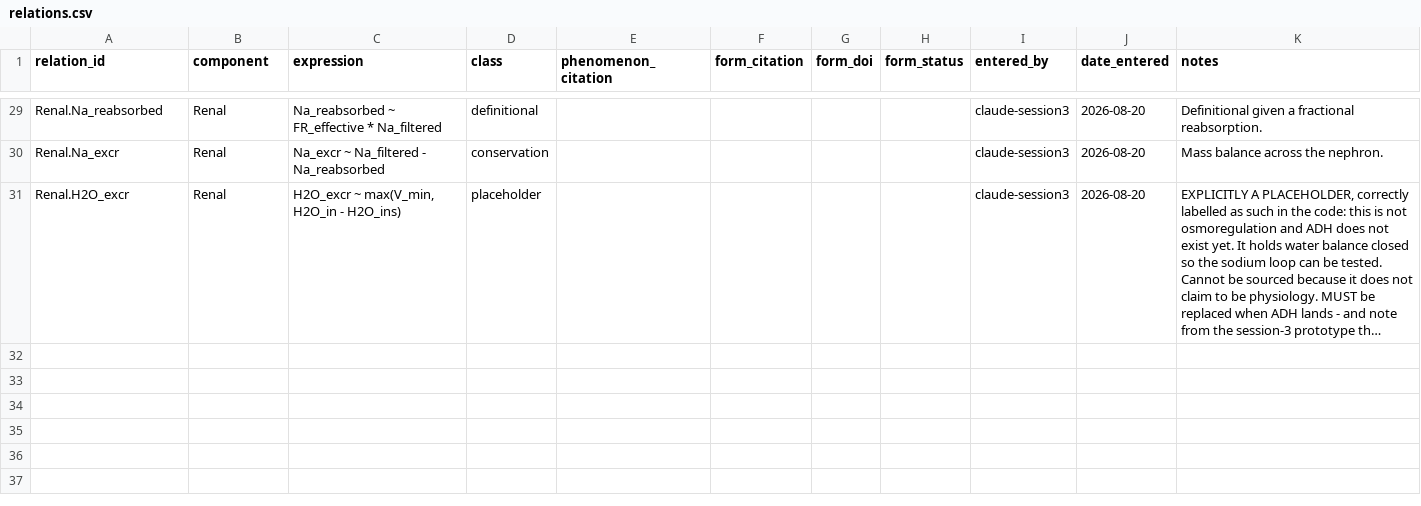
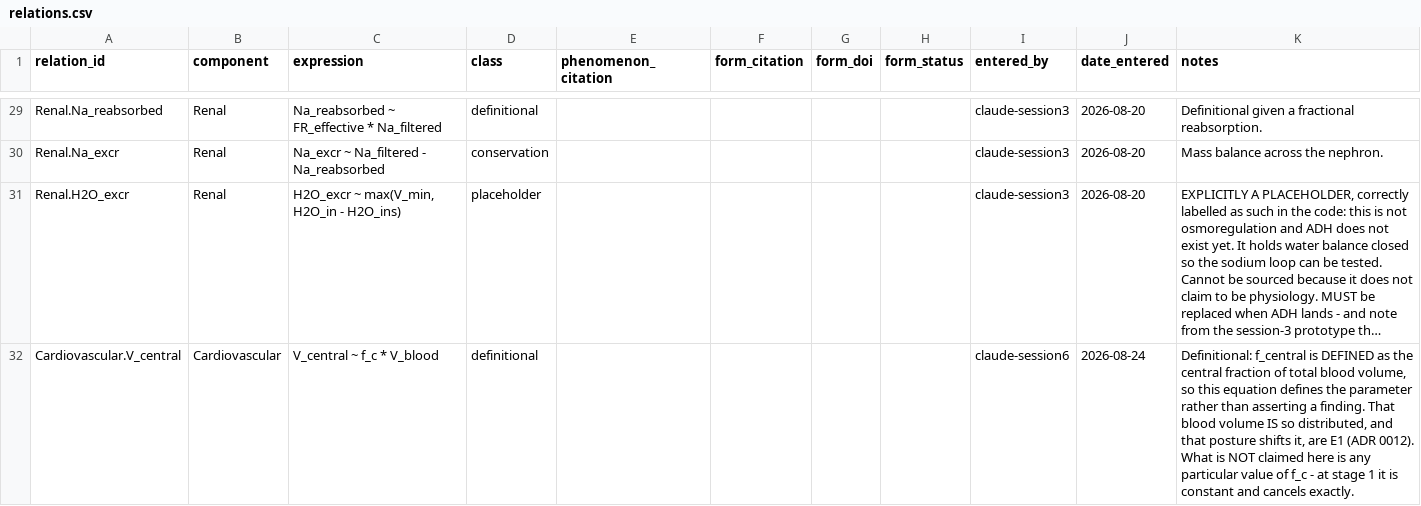
Before and after one commit to histoneguy/integrative-physiology-engine, a CSV file: ledger/relations.csv, drawn as a sheet; only a part is shown, gaps mark what is left out; long unchanged cells end in …; the diff covers the shown part only; the diff names each change by its address in the sheet, - before the commit and + after, or states it on an @@ line.

```diff
--- a/ledger/relations.csv
+++ b/ledger/relations.csv
+row 32: Cardiovascular.V_central | Cardiovascular | V_central ~ f_c * V_blood | definitional |  |  |  |  | claude-session6 | 2026-08-24 | Definitional: f_central is DEFINED as the central fraction of total blood volume, so this equation defines the parameter rather than asserting a finding. That blood volume IS so distributed, and that posture shifts it, are E1 (ADR 0012). What is NOT claimed here is any particular value of f_c - at stage 1 it is constant and cancels exactly.
```
Also changed, not shown: 1 added row and 2 edited cells elsewhere in this file, ledger/parameters.csv, 5 other files.
